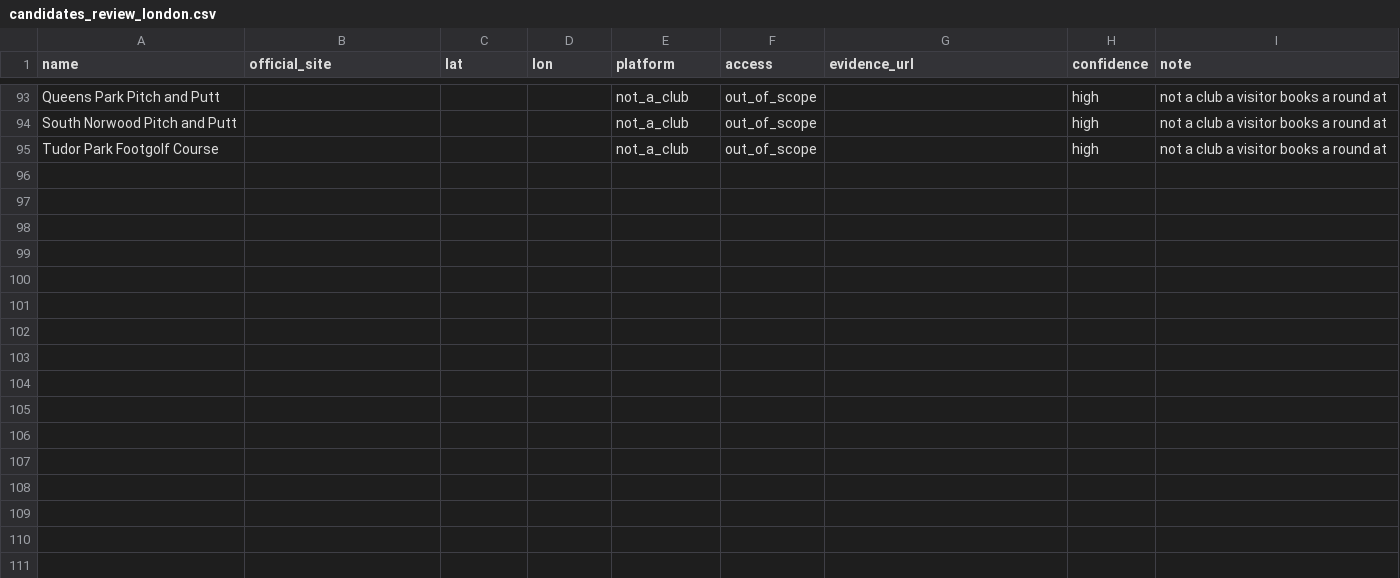
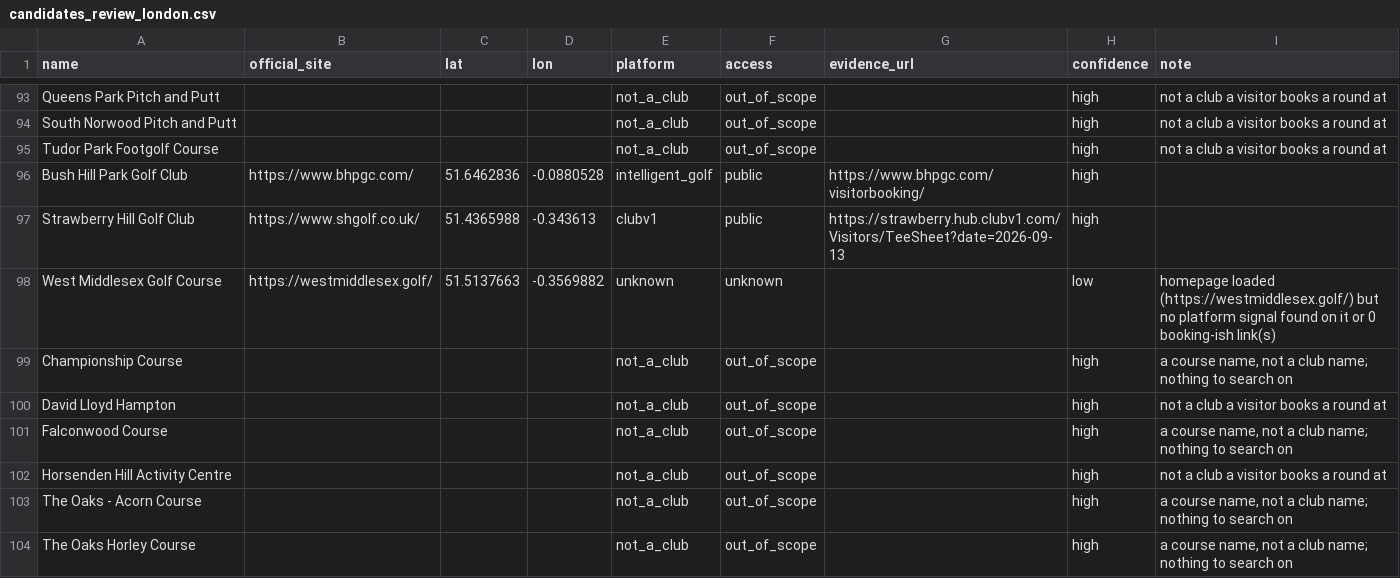
Before and after one commit to joechaplin1988/golfapp, a CSV file: candidates_review_london.csv, drawn as a sheet; only a part is shown, gaps mark what is left out.

```diff
--- a/candidates_review_london.csv
+++ b/candidates_review_london.csv
@@ -95 +95,10 @@ South Norwood Pitch and Putt,,,,not_a_club,out_of_scope,,high,not a club a visit
 Tudor Park Footgolf Course,,,,not_a_club,out_of_scope,,high,not a club a visitor books a round at
+Bush Hill Park Golf Club,https://www.bhpgc.com/,51.6462836,-0.0880528,intelligent_golf,public,https://www.bhpgc.com/visitorbooking/,high,
+Strawberry Hill Golf Club,https://www.shgolf.co.uk/,51.4365988,-0.343613,clubv1,public,https://strawberry.hub.clubv1.com/Visitors/TeeSheet?date=2026-09-13,high,
+West Middlesex Golf Course,https://westmiddlesex.golf/,51.5137663,-0.3569882,unknown,unknown,,low,homepage loaded (https://westmiddlesex.golf/) but no platform signal found on it or 0 booking-ish link(s)
+Championship Course,,,,not_a_club,out_of_scope,,high,"a course name, not a club name; nothing to search on"
+David Lloyd Hampton,,,,not_a_club,out_of_scope,,high,not a club a visitor books a round at
+Falconwood Course,,,,not_a_club,out_of_scope,,high,"a course name, not a club name; nothing to search on"
+Horsenden Hill Activity Centre,,,,not_a_club,out_of_scope,,high,not a club a visitor books a round at
+The Oaks - Acorn Course,,,,not_a_club,out_of_scope,,high,"a course name, not a club name; nothing to search on"
+The Oaks Horley Course,,,,not_a_club,out_of_scope,,high,"a course name, not a club name; nothing to search on"
```
Also changed, not shown: candidates_review_buckinghamshire.csv, candidates_review_hertfordshire.csv, 10 other files.
